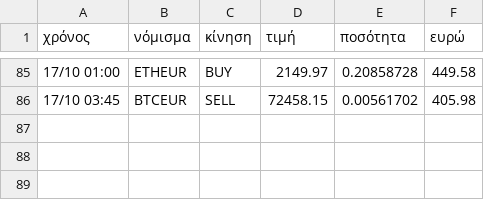
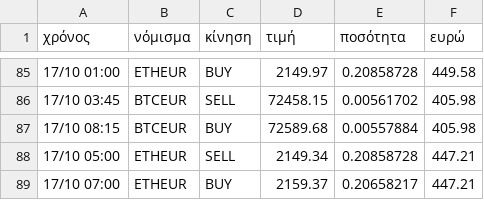
Before and after one commit to keepgoin81/paper-bot, a CSV file: paper_trades.csv, drawn as a sheet; only a part is shown, gaps mark what is left out; the diff names each change by its address in the sheet, - before the commit and + after, or states it on an @@ line.

Commit message:
paper run 2026-10-17_05:37

```diff
--- a/paper_trades.csv
+++ b/paper_trades.csv
+row 87: 17/10 08:15 | BTCEUR | BUY | 72589.68 | 0.00557884 | 405.98
+row 88: 17/10 05:00 | ETHEUR | SELL | 2149.34 | 0.20858728 | 447.21
+row 89: 17/10 07:00 | ETHEUR | BUY | 2159.37 | 0.20658217 | 447.21
```
Also changed, not shown: paper_equity.csv, 2 other files.
